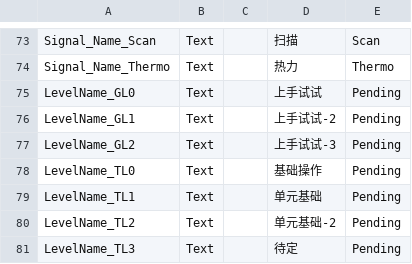
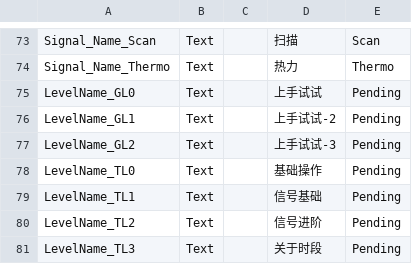
Before and after one commit to yanyoumo/R.O.O.T_Unity, a CSV file: ROOT_demo/Assets/Localization.csv, drawn as a sheet; only a part is shown, gaps mark what is left out.

```diff
--- a/ROOT_demo/Assets/Localization.csv
+++ b/ROOT_demo/Assets/Localization.csv
@@ -94,4 +94,4 @@ LevelName_GL2,Text,,上手试试-3,Pending
 LevelName_TL0,Text,,基础操作,Pending
-LevelName_TL1,Text,,单元基础,Pending
-LevelName_TL2,Text,,单元基础-2,Pending
-LevelName_TL3,Text,,待定,Pending
+LevelName_TL1,Text,,信号基础,Pending
+LevelName_TL2,Text,,信号进阶,Pending
+LevelName_TL3,Text,,关于时段,Pending
```
Also changed, not shown: 4 other files.
